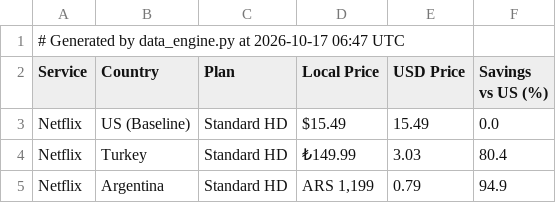
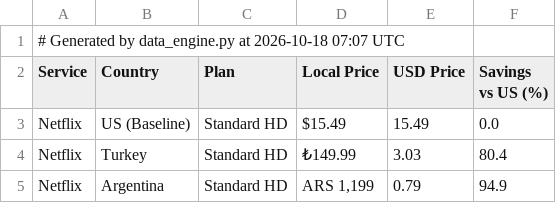
Before and after one commit to ChiarlaC/geo-arbitrage-mrr, a CSV file: data.csv, drawn as a sheet; only a part is shown.

```diff
--- a/data.csv
+++ b/data.csv
@@ -1,2 +1,2 @@
-# Generated by data_engine.py at 2026-10-17 06:47 UTC
+# Generated by data_engine.py at 2026-10-18 07:07 UTC
 Service,Country,Plan,Local Price,USD Price,Savings vs US (%)
```
